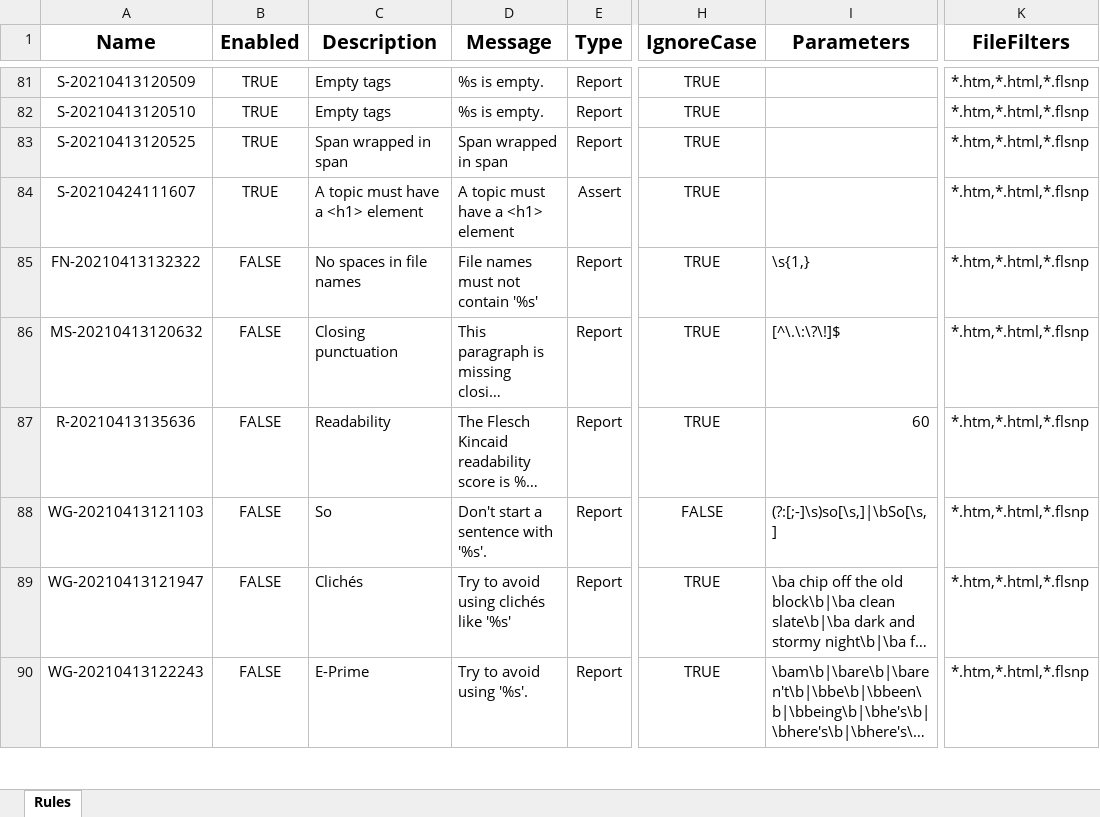
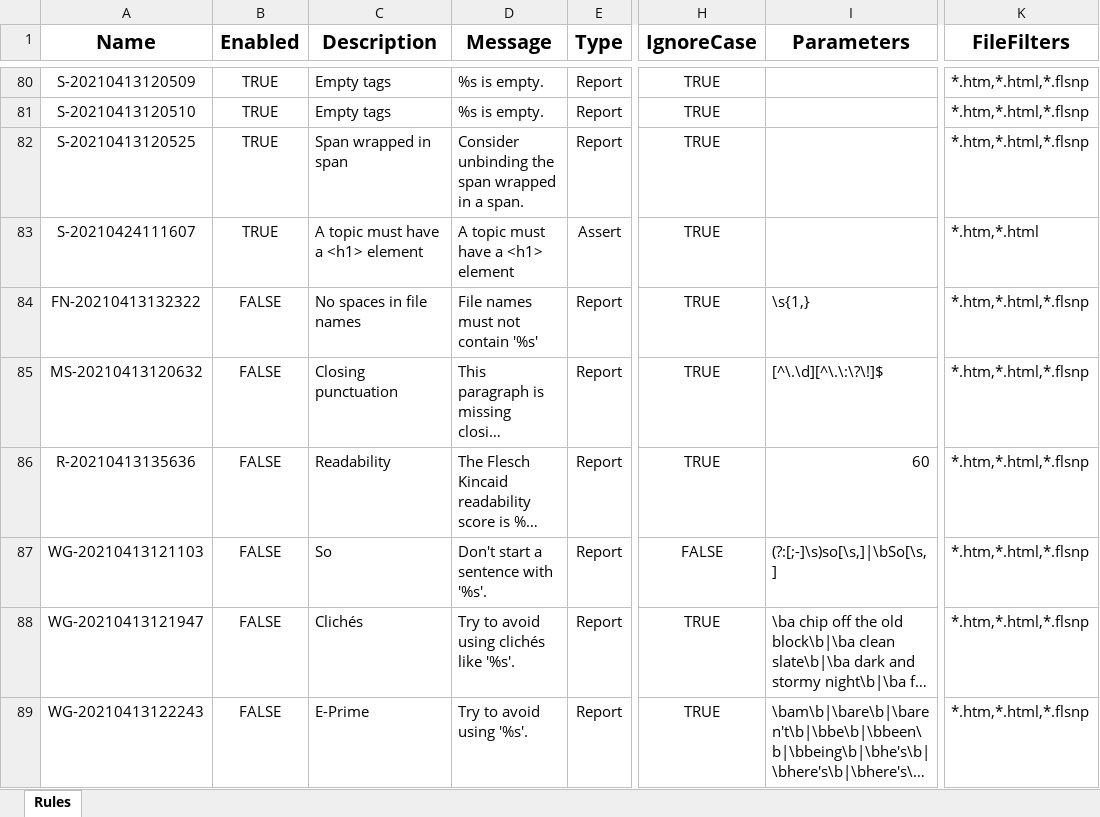
Before and after one commit to msander1983/MadQualityPluginRelease, an Excel workbook: RuleTemplate.xlsx, sheet Rules, drawn as a sheet; only a part is shown, gaps mark what is left out; long unchanged cells end in …; values as stored, in another font and other column widths than the file's, no borders; conditional formats not drawn; addresses are those after the commit; the diff covers the shown part only; the diff names each change by its address in the sheet, - before the commit and + after, or states it on an @@ line.

```diff
--- a/RuleTemplate.xlsx (sheet Rules)
+++ b/RuleTemplate.xlsx (sheet Rules)
-D82 (Message): Span wrapped in span
+D82 (Message): Consider unbinding the span wrapped in a span.
-K83 (FileFilters): *.htm,*.html,*.flsnp
+K83 (FileFilters): *.htm,*.html
-I85 (Parameters): [^\.\:\?\!]$
+I85 (Parameters): [^\.\d][^\.\:\?\!]$
-D88 (Message): Try to avoid using clichés like '%s'
+D88 (Message): Try to avoid using clichés like '%s'.
```
Also changed, not shown: 31 added rows, 1 removed row and 17 edited cells elsewhere in this sheet, 3 other files.
